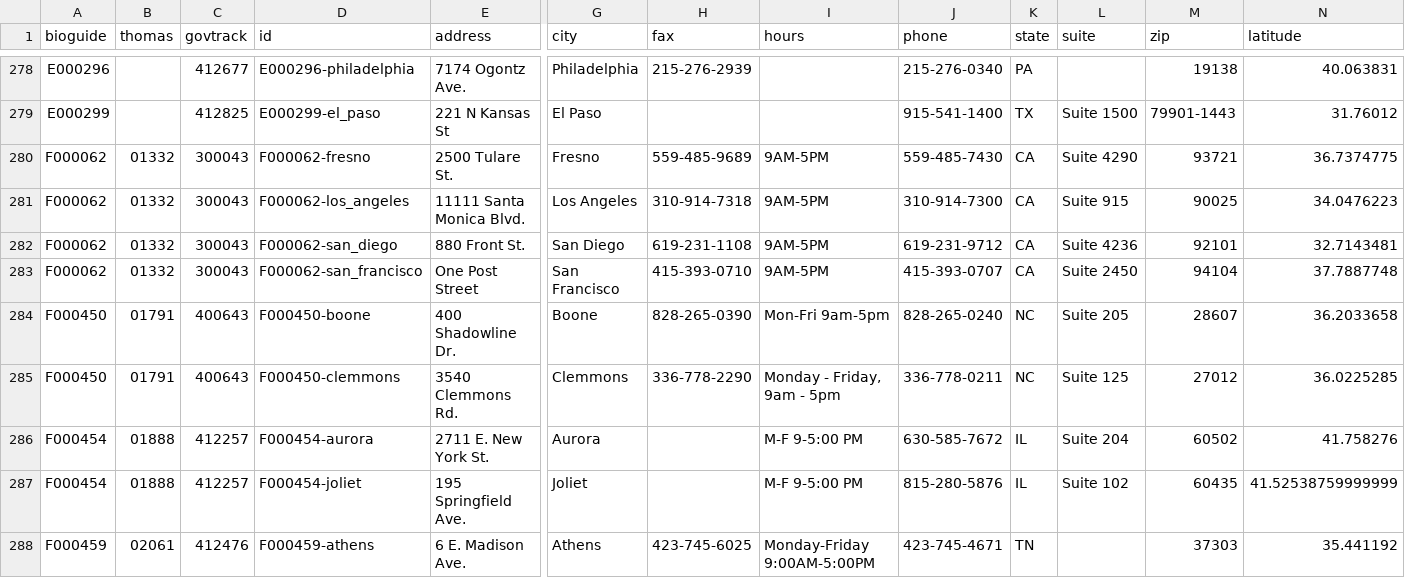
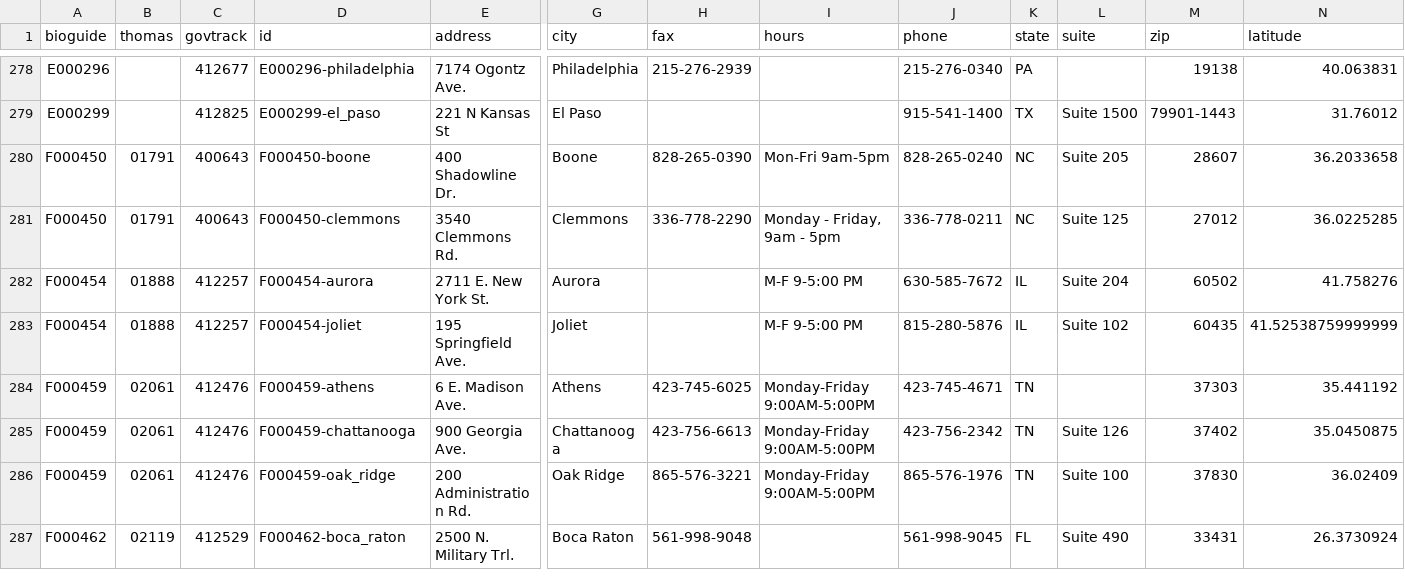
Before and after one commit to unitedstates/congress-legislators, a CSV file: legislators-district-offices.csv, drawn as a sheet; only a part is shown, gaps mark what is left out; the shorter side is filled out with more unchanged rows; rows hold the shown columns only; the diff names each change by its address in the sheet, - before the commit and + after, or states it on an @@ line.

```diff
--- a/legislators-district-offices.csv
+++ b/legislators-district-offices.csv
-row 280: F000062 | 01332 | 300043 | F000062-fresno | 2500 Tulare St. | Fresno | 559-485-9689 | 9AM-5PM | 559-485-7430 | CA | Suite 4290 | 93721 | 36.7374775
-row 281: F000062 | 01332 | 300043 | F000062-los_angeles | 11111 Santa Monica Blvd. | Los Angeles | 310-914-7318 | 9AM-5PM | 310-914-7300 | CA | Suite 915 | 90025 | 34.0476223
-row 282: F000062 | 01332 | 300043 | F000062-san_diego | 880 Front St. | San Diego | 619-231-1108 | 9AM-5PM | 619-231-9712 | CA | Suite 4236 | 92101 | 32.7143481
-row 283: F000062 | 01332 | 300043 | F000062-san_francisco | One Post Street | San Francisco | 415-393-0710 | 9AM-5PM | 415-393-0707 | CA | Suite 2450 | 94104 | 37.7887748
```
Also changed, not shown: legislators-current.csv, 11 other files.
